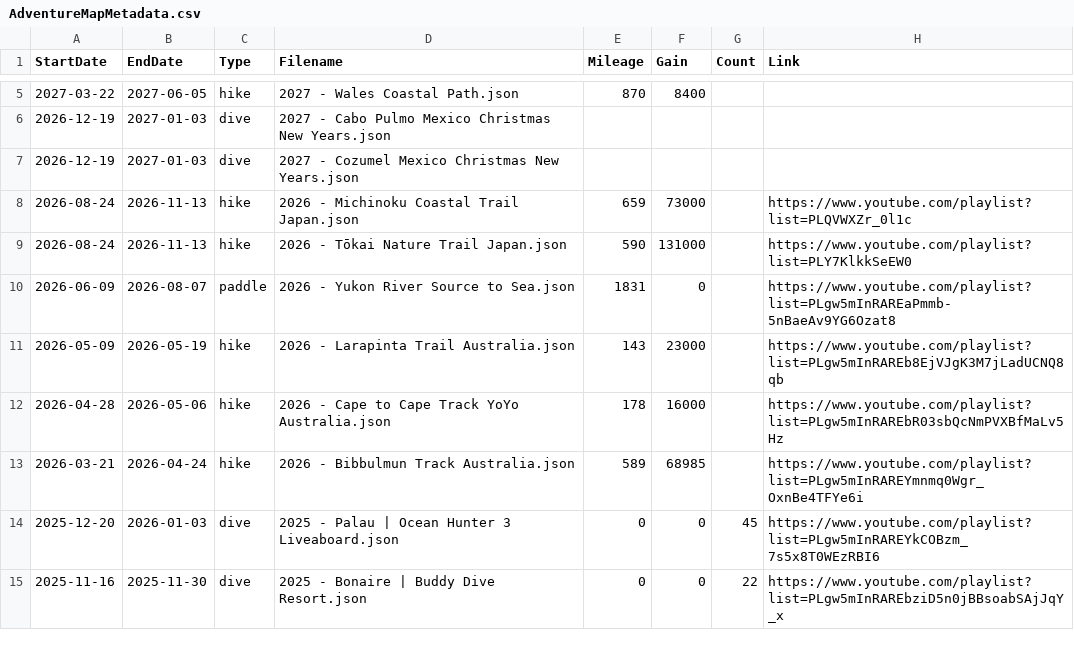
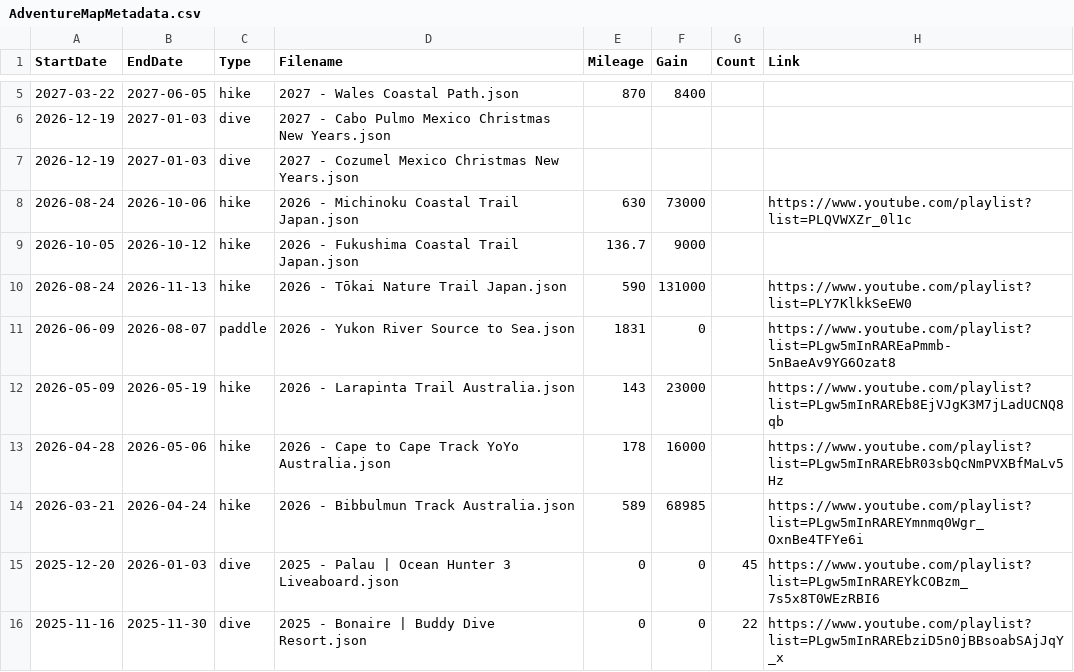
Before and after one commit to MattOnAMtn/MasochistAdventureMap, a CSV file: AdventureMapMetadata.csv, drawn as a sheet; only a part is shown, gaps mark what is left out.

Commit message:
Update 2026 Japan trail metadata

```diff
--- a/AdventureMapMetadata.csv
+++ b/AdventureMapMetadata.csv
@@ -7,3 +7,4 @@ StartDate,EndDate,Type,Filename,Mileage,Gain,Count,Link
 2026-12-19,2027-01-03,dive,2027 - Cozumel Mexico Christmas New Years.json,,,,
-2026-08-24,2026-11-13,hike,2026 - Michinoku Coastal Trail Japan.json,659,73000,,https://www.youtube.com/playlist?list=PLQVWXZr_0l1c
+2026-08-24,2026-10-06,hike,2026 - Michinoku Coastal Trail Japan.json,630,73000,,https://www.youtube.com/playlist?list=PLQVWXZr_0l1c
+2026-10-05,2026-10-12,hike,2026 - Fukushima Coastal Trail Japan.json,136.7,9000,,
 2026-08-24,2026-11-13,hike,2026 - Tōkai Nature Trail Japan.json,590,131000,,https://www.youtube.com/playlist?list=PLY7KlkkSeEW0
```
